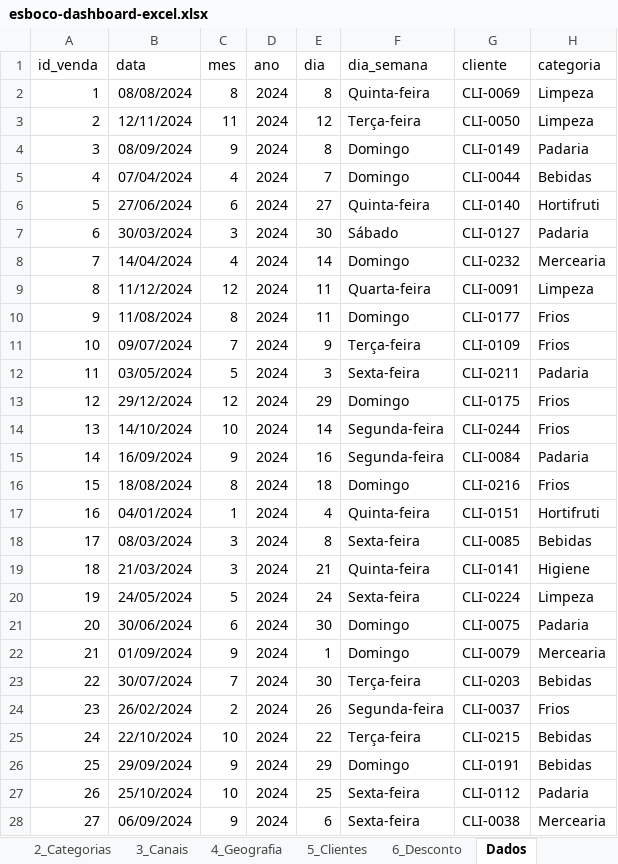
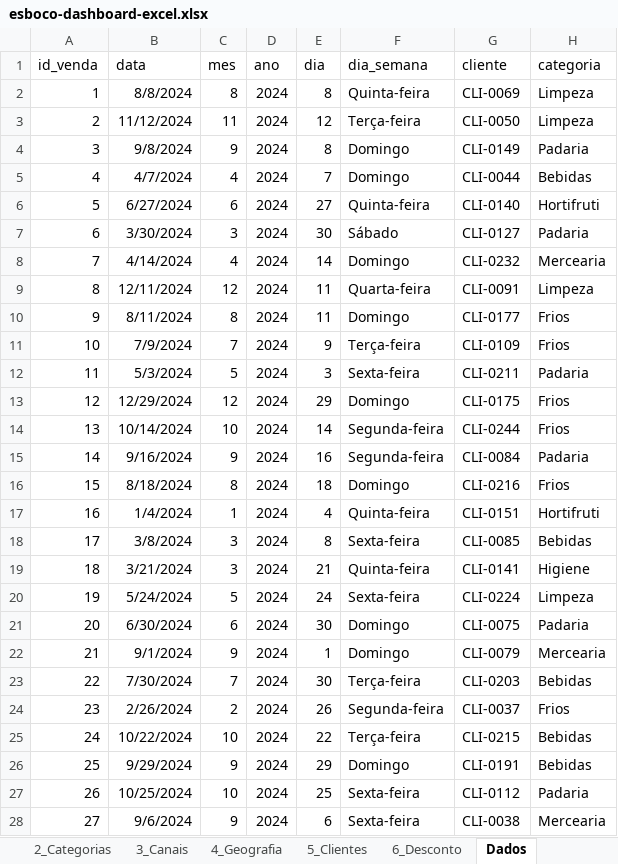
Before and after one commit to CRDset22/Projeto-Varejo, an Excel workbook: dashboards/excel/esboco-dashboard-excel.xlsx, sheet Dados, drawn as a sheet; only a part is shown; values as stored, in another font and other column widths than the file's, no borders; table styles not drawn; the diff covers the shown part only; the diff names each change by its address in the sheet, - before the commit and + after, or states it on an @@ line.

Commit message:
Conferindo arquivo excel

```diff
--- a/dashboards/excel/esboco-dashboard-excel.xlsx (sheet Dados)
+++ b/dashboards/excel/esboco-dashboard-excel.xlsx (sheet Dados)
-B2 (data): 08/08/2024
+B2 (data): 8/8/2024
-B3 (data): 12/11/2024
+B3 (data): 11/12/2024
-B4 (data): 08/09/2024
+B4 (data): 9/8/2024
-B5 (data): 07/04/2024
+B5 (data): 4/7/2024
-B6 (data): 27/06/2024
+B6 (data): 6/27/2024
-B7 (data): 30/03/2024
+B7 (data): 3/30/2024
-B8 (data): 14/04/2024
+B8 (data): 4/14/2024
-B9 (data): 11/12/2024
+B9 (data): 12/11/2024
-B10 (data): 11/08/2024
+B10 (data): 8/11/2024
-B11 (data): 09/07/2024
+B11 (data): 7/9/2024
-B12 (data): 03/05/2024
+B12 (data): 5/3/2024
-B13 (data): 29/12/2024
+B13 (data): 12/29/2024
-B14 (data): 14/10/2024
+B14 (data): 10/14/2024
-B15 (data): 16/09/2024
+B15 (data): 9/16/2024
-B16 (data): 18/08/2024
+B16 (data): 8/18/2024
-B17 (data): 04/01/2024
+B17 (data): 1/4/2024
-B18 (data): 08/03/2024
+B18 (data): 3/8/2024
-B19 (data): 21/03/2024
+B19 (data): 3/21/2024
-B20 (data): 24/05/2024
+B20 (data): 5/24/2024
-B21 (data): 30/06/2024
+B21 (data): 6/30/2024
-B22 (data): 01/09/2024
+B22 (data): 9/1/2024
-B23 (data): 30/07/2024
+B23 (data): 7/30/2024
-B24 (data): 26/02/2024
+B24 (data): 2/26/2024
-B25 (data): 22/10/2024
+B25 (data): 10/22/2024
-B26 (data): 29/09/2024
+B26 (data): 9/29/2024
-B27 (data): 25/10/2024
+B27 (data): 10/25/2024
-B28 (data): 06/09/2024
+B28 (data): 9/6/2024
```
Also changed, not shown: 968 edited cells elsewhere in this sheet, sheet aux_clientes, sheet 6_Desconto, sheet 1_Receita, sheet 3_Canais, sheet 5_Clientes, sheet 2_Categorias, charts or pictures.
